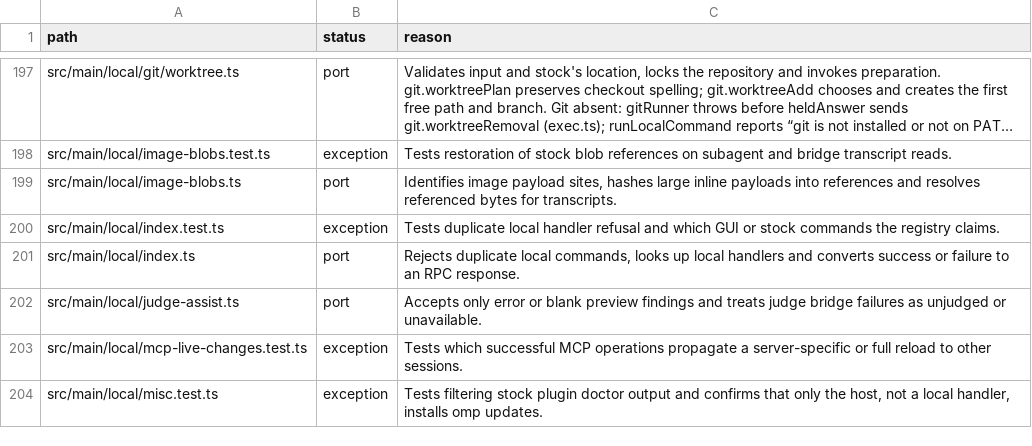
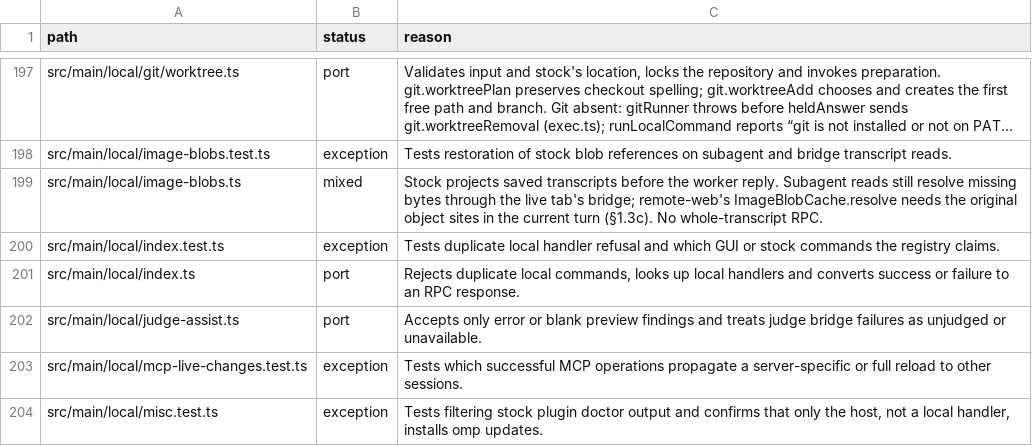
Before and after one commit to seuput-inc/ompdesk, a TSV file: docs/rust-inventory/services.tsv, drawn as a sheet; only a part is shown, gaps mark what is left out; long unchanged cells end in …; the diff names each change by its address in the sheet, - before the commit and + after, or states it on an @@ line.

```diff
--- a/docs/rust-inventory/services.tsv
+++ b/docs/rust-inventory/services.tsv
-B199 (status): port
+B199 (status): mixed
-C199 (reason): Identifies image payload sites, hashes large inline payloads into references and resolves referenced bytes for transcripts.
+C199 (reason): Stock projects saved transcripts before the worker reply. Subagent reads still resolve missing bytes through the live tab's bridge; remote-web's ImageBlobCache.resolve needs the original object sites in the current turn (§1.3c). No whole-transcript RPC.
```
Also changed, not shown: docs/rust-inventory/helpers.tsv, 11 other files.
